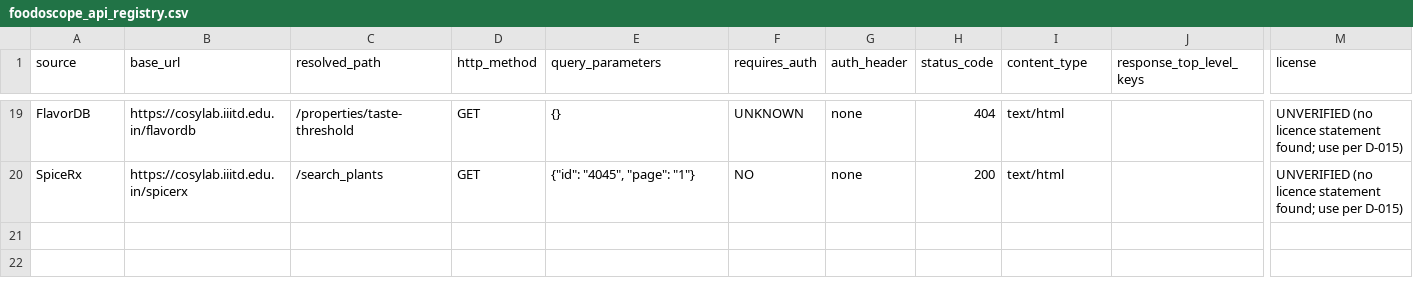
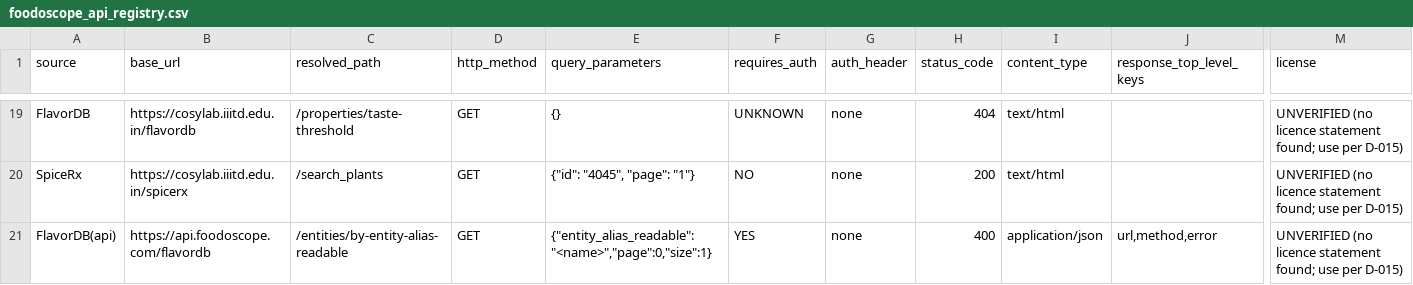
Before and after one commit to kushiiitd05/culinarystate, a CSV file: registry/sources/foodoscope_api_registry.csv, drawn as a sheet; only a part is shown, gaps mark what is left out; rows hold the shown columns only; the diff names each change by its address in the sheet, - before the commit and + after, or states it on an @@ line.

Commit message:
docs(sources): public implementations audit and FlavorDB AUTH_REQUIRED probe row

```diff
--- a/registry/sources/foodoscope_api_registry.csv
+++ b/registry/sources/foodoscope_api_registry.csv
+row 21: FlavorDB(api) | https://api.foodoscope.com/flavordb | /entities/by-entity-alias-readable | GET | {"entity_alias_readable":"<name>","page":0,"size":1} | YES | none | 400 | application/json | url,method,error | UNVERIFIED (no licence statement found; use per D-015)
```
Also changed, not shown: 1 other file.
